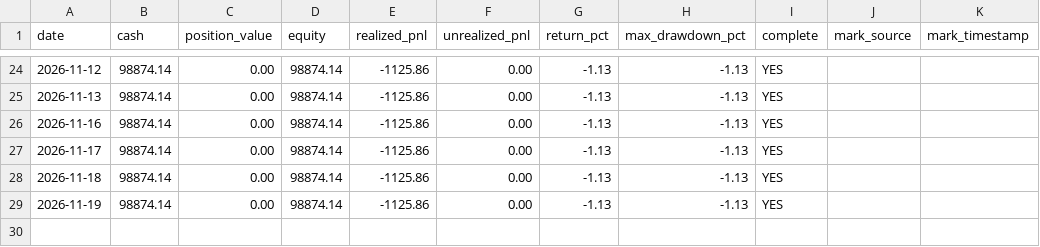
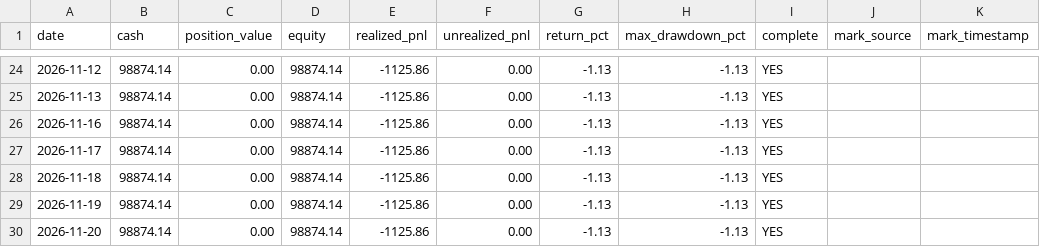
Before and after one commit to huvan9527-a11y/zhuanye, a CSV file: data/paper_account/daily_nav.csv, drawn as a sheet; only a part is shown, gaps mark what is left out.

```diff
--- a/data/paper_account/daily_nav.csv
+++ b/data/paper_account/daily_nav.csv
@@ -29 +29,2 @@
 2026-11-19,98874.14,0.00,98874.14,-1125.86,0.00,-1.13,-1.13,YES,,
+2026-11-20,98874.14,0.00,98874.14,-1125.86,0.00,-1.13,-1.13,YES,,
```
Also changed, not shown: 1 other file.
